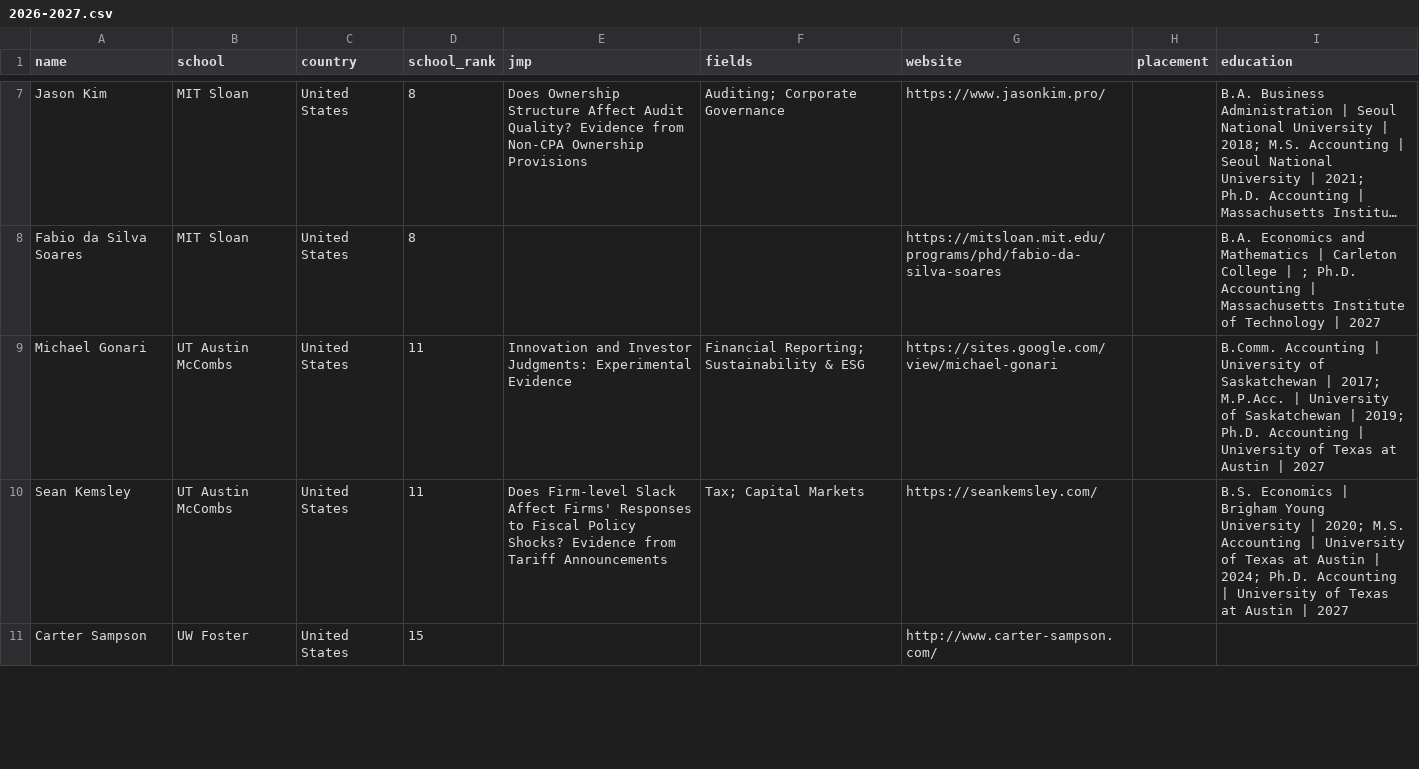
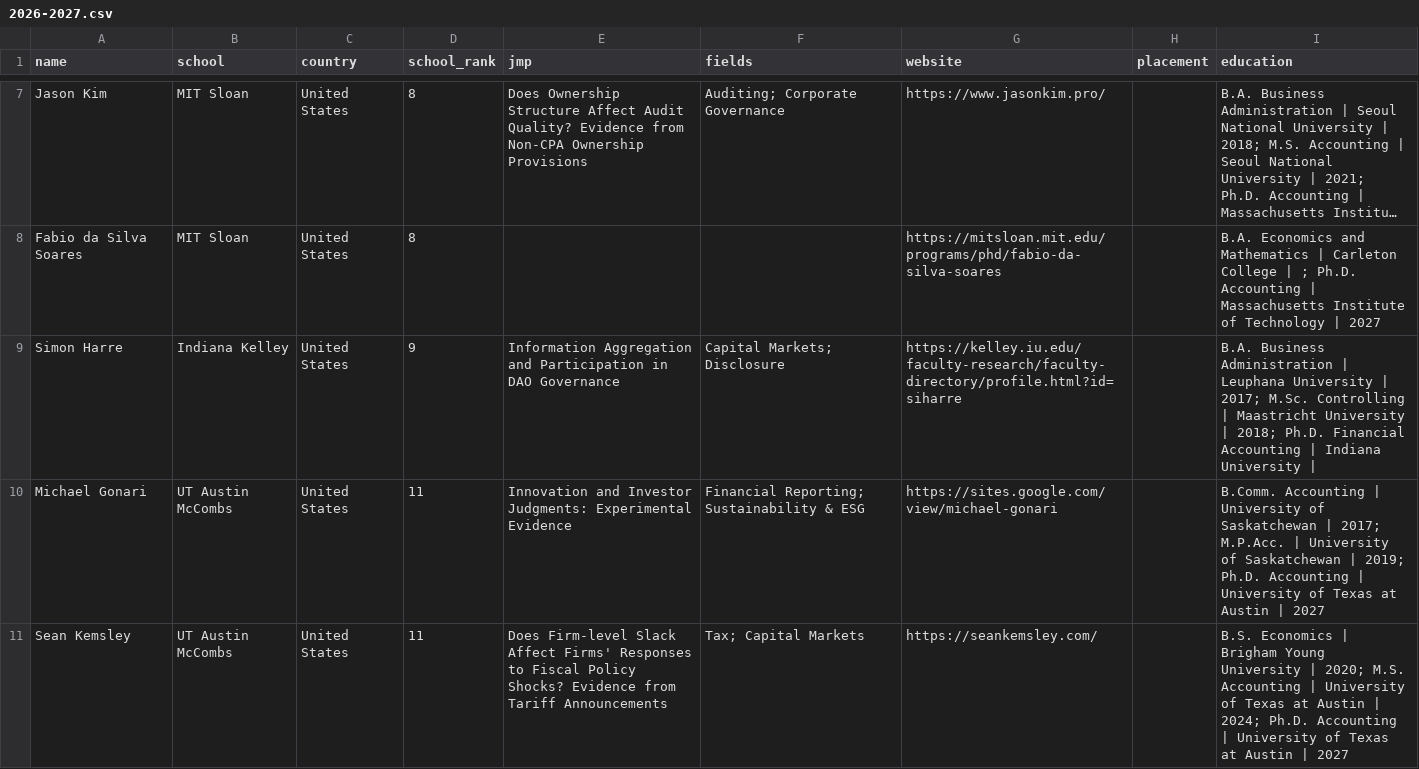
Before and after one commit to econ-jmc/econ-jmc.github.io, a CSV file: data/accounting/2026-2027.csv, drawn as a sheet; only a part is shown, gaps mark what is left out; the shorter side is filled out with more unchanged rows; long unchanged cells end in …; the diff names each change by its address in the sheet, - before the commit and + after, or states it on an @@ line.

```diff
--- a/data/accounting/2026-2027.csv
+++ b/data/accounting/2026-2027.csv
+row 9: Simon Harre | Indiana Kelley | United States | 9 | Information Aggregation and Participation in DAO Governance | Capital Markets; Disclosure | https://kelley.iu.edu/faculty-research/faculty-directory/profile.html?id=siharre |  | B.A. Business Administration | Leuphana University | 2017; M.Sc. Controlling | Maastricht University | 2018; Ph.D. Financial Accounting | Indiana University
```
Also changed, not shown: data/finance/2026-2027.csv, data/global/2026-2027.csv, 10 other files.
